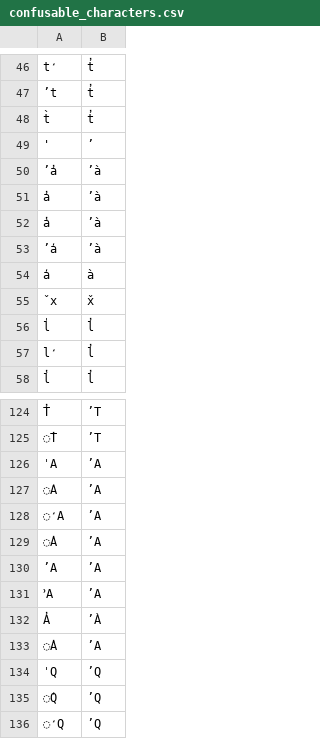
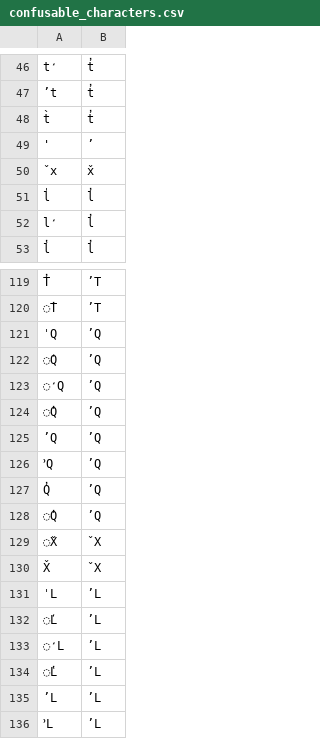
Before and after one commit to First-Peoples-Cultural-Council/unicode-resources, a CSV file: orthography-resources/wuikala/confusable_characters.csv, drawn as a sheet; only a part is shown, gaps mark what is left out; the shorter side is filled out with more unchanged rows; the diff names each change by its address in the sheet, - before the commit and + after, or states it on an @@ line.

```diff
--- a/orthography-resources/wuikala/confusable_characters.csv
+++ b/orthography-resources/wuikala/confusable_characters.csv
-row 50: ’a̓ | ’à
-row 51: a̓ | ’à
-row 52: a̔ | ’à
-row 53: ’a̕ | ’à
-row 54: a̕ | à
-row 126: ˈA | ’A
-row 127: ̕A | ’A
-row 128: ̒A | ’A
-row 129: ̔A | ’A
-row 130: ʼA | ’A
-row 131: ՚A | ’A
-row 132: A̓ | ’À
-row 133: ̓A | ’A
```
Also changed, not shown: orthography-resources/bc_language_metadata_2025.csv, orthography-resources/firstvoices_sites_metadata_2025.csv, 22 other files.
